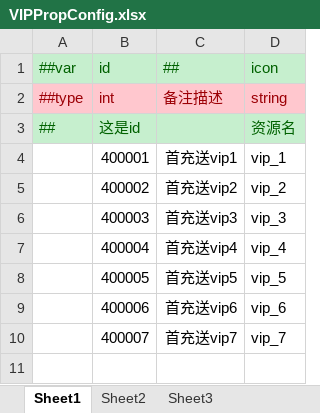
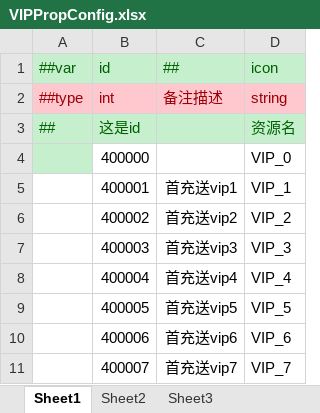
Before and after one commit to lyqilo/ClientConfig, an Excel workbook: LubanConfig/Datas/VIPPropConfig.xlsx, sheet Sheet1, drawn as a sheet; values as stored, in another font and other column widths than the file's, no borders; addresses are those after the commit; the diff names each change by its address in the sheet, - before the commit and + after, or states it on an @@ line.

```diff
--- a/LubanConfig/Datas/VIPPropConfig.xlsx (sheet Sheet1)
+++ b/LubanConfig/Datas/VIPPropConfig.xlsx (sheet Sheet1)
+row 4:  | 400000 |  | VIP_0
-D5 (icon): vip_1
+D5 (icon): VIP_1
-D6 (icon): vip_2
+D6 (icon): VIP_2
-D7 (icon): vip_3
+D7 (icon): VIP_3
-D8 (icon): vip_4
+D8 (icon): VIP_4
-D9 (icon): vip_5
+D9 (icon): VIP_5
-D10 (icon): vip_6
+D10 (icon): VIP_6
-D11 (icon): vip_7
+D11 (icon): VIP_7
```
Also changed, not shown: LubanConfig/Datas/__tables__.xlsx, 9 other files.
